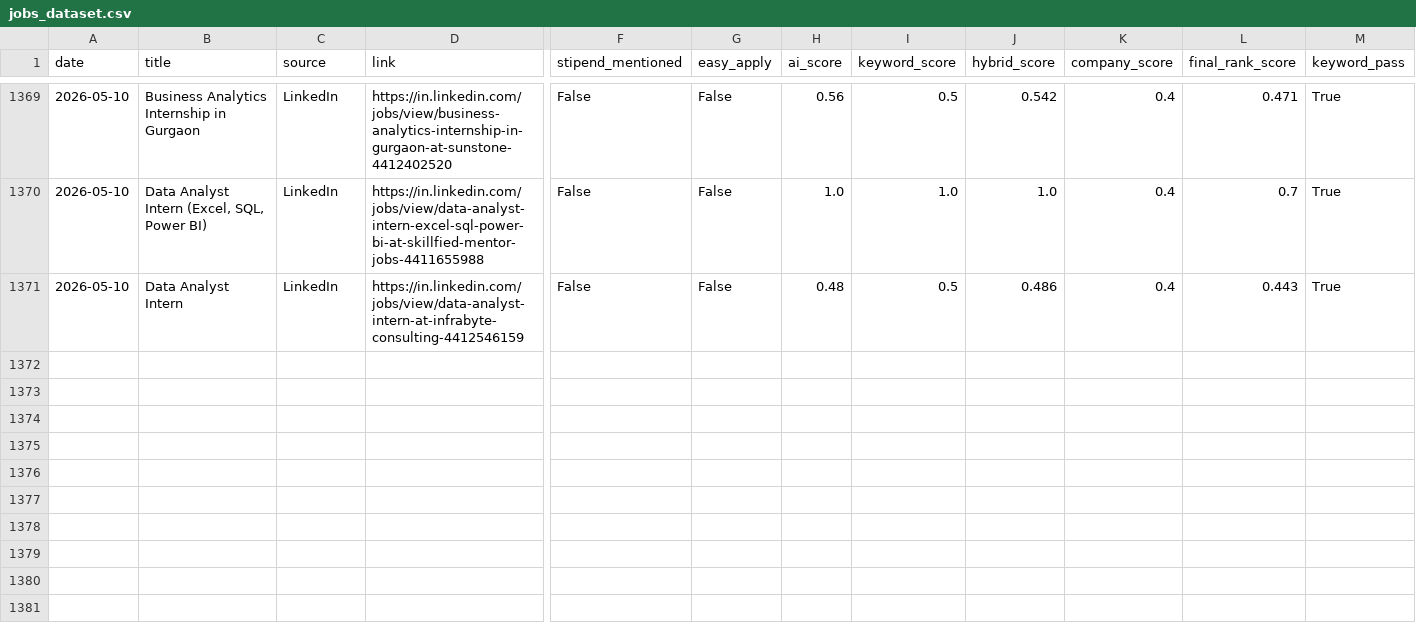
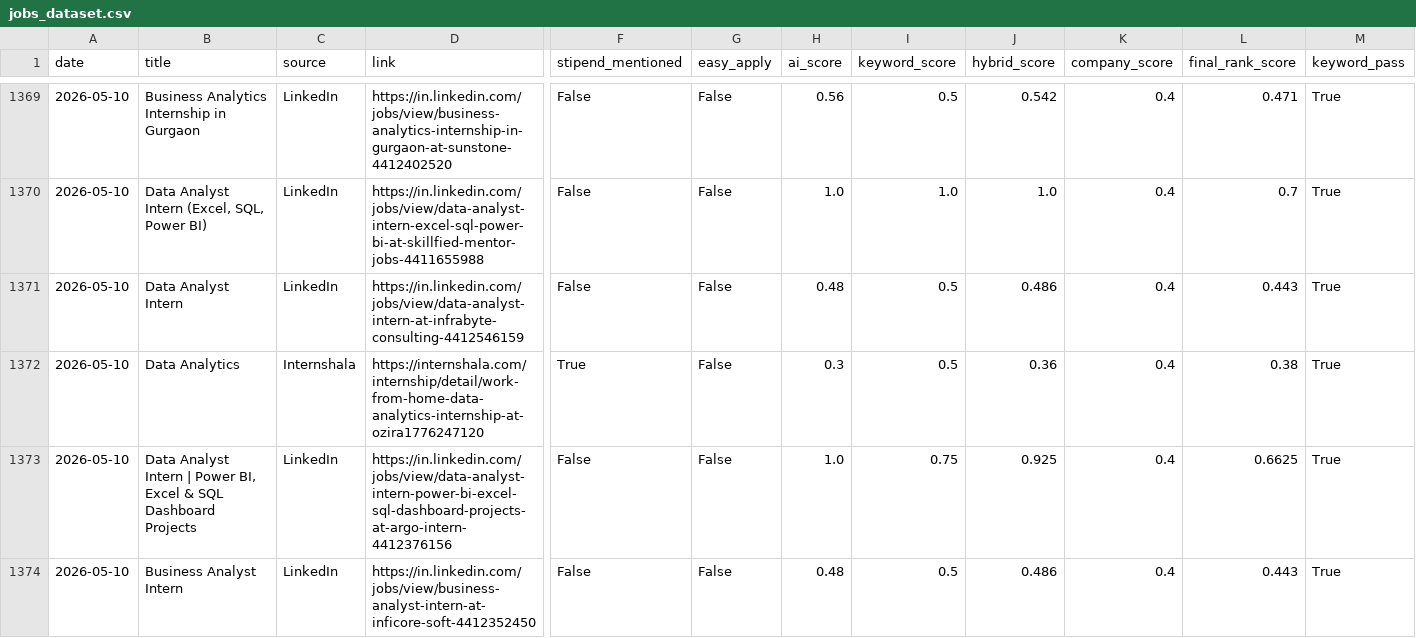
Before and after one commit to darshanmali99/ai-job-agent, a CSV file: jobs_dataset.csv, drawn as a sheet; only a part is shown, gaps mark what is left out; rows hold the shown columns only; the diff names each change by its address in the sheet, - before the commit and + after, or states it on an @@ line.

```diff
--- a/jobs_dataset.csv
+++ b/jobs_dataset.csv
+row 1372: 2026-05-10 | Data Analytics | Internshala | https://internshala.com/internship/detail/work-from-home-data-analytics-internship-at-ozira1776247120 | True | False | 0.3 | 0.5 | 0.36 | 0.4 | 0.38 | True
+row 1373: 2026-05-10 | Data Analyst Intern | Power BI, Excel & SQL Dashboard Projects | LinkedIn | https://in.linkedin.com/jobs/view/data-analyst-intern-power-bi-excel-sql-dashboard-projects-at-argo-intern-4412376156 | False | False | 1.0 | 0.75 | 0.925 | 0.4 | 0.6625 | True
+row 1374: 2026-05-10 | Business Analyst Intern | LinkedIn | https://in.linkedin.com/jobs/view/business-analyst-intern-at-inficore-soft-4412352450 | False | False | 0.48 | 0.5 | 0.486 | 0.4 | 0.443 | True
```
Also changed, not shown: 1 other file.
